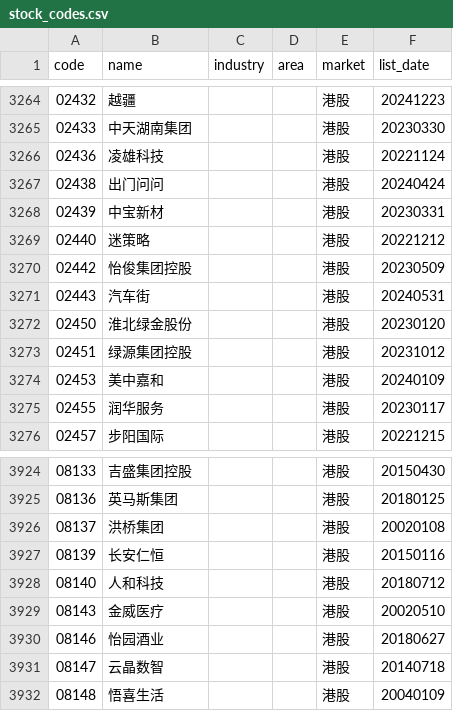
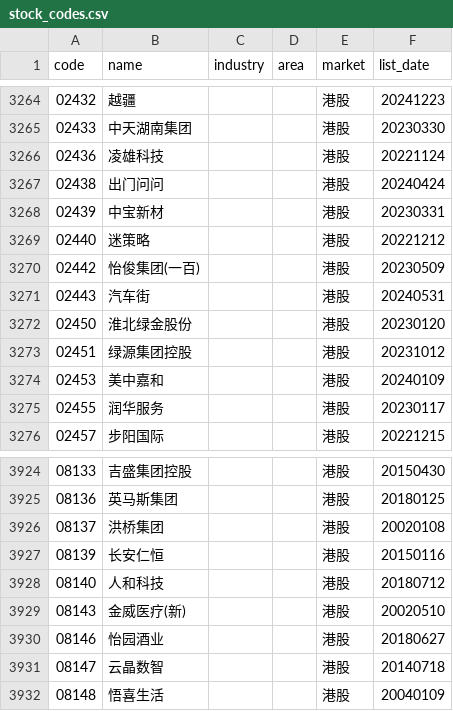
Before and after one commit to BIGKUANG/Vibe-Research, a CSV file: frontend/src/data/stock_codes.csv, drawn as a sheet; only a part is shown, gaps mark what is left out.

Commit message:
chore(watchlist): 自选股默认每页 100 条、同步股票代码表并新增临港研究资料
- Watchlist 分页默认每页由 25 改为 100，同步更新 UI 设计文档
- 同步港股 02442/08143 名称（stock_codes.csv/.ts）
- 新增 docs/lingang 下放事项与行政权力事项目录研究资料

```diff
--- a/frontend/src/data/stock_codes.csv
+++ b/frontend/src/data/stock_codes.csv
@@ -3269,3 +3269,3 @@ code,name,industry,area,market,list_date
 02440,迷策略,,,港股,20221212
-02442,怡俊集团控股,,,港股,20230509
+02442,怡俊集团(一百),,,港股,20230509
 02443,汽车街,,,港股,20240531
@@ -3928,3 +3928,3 @@ code,name,industry,area,market,list_date
 08140,人和科技,,,港股,20180712
-08143,金威医疗,,,港股,20020510
+08143,金威医疗(新),,,港股,20020510
 08146,怡园酒业,,,港股,20180627
```
Also changed, not shown: 5 other files.
